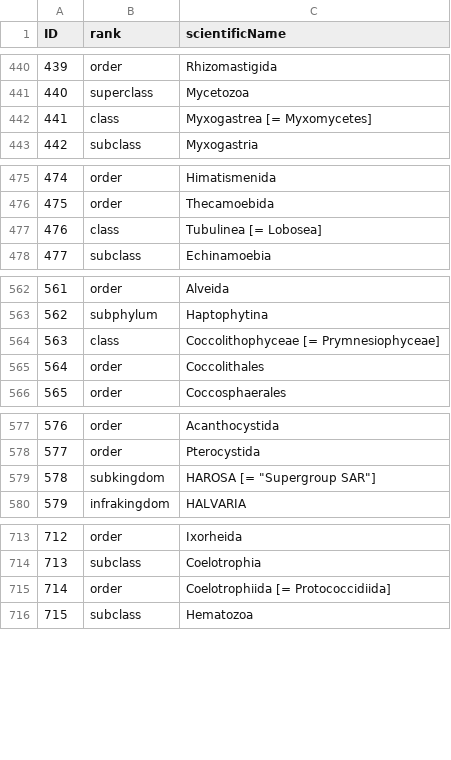
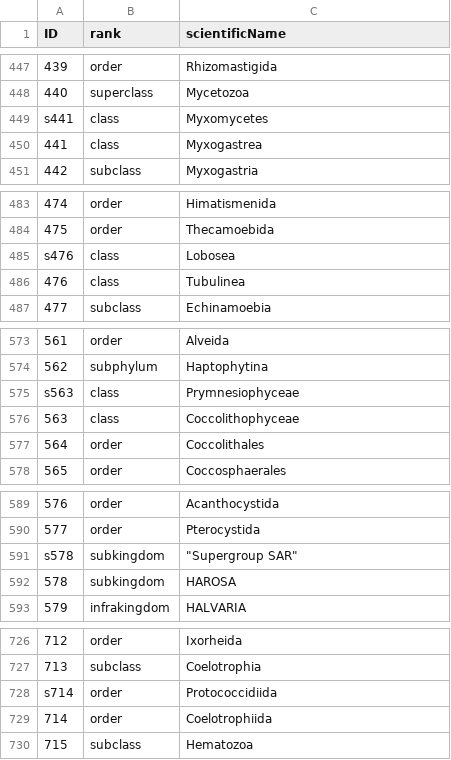
Before and after one commit to CatalogueOfLife/data-col-hierarchy, a CSV file: name.csv, drawn as a sheet; only a part is shown, gaps mark what is left out; addresses are those after the commit; the diff covers the shown part only; the diff names each change by its address in the sheet, - before the commit and + after, or states it on an @@ line.

```diff
--- a/name.csv
+++ b/name.csv
@@ column A (ID) renumbered between rows 3 and 2700 @@
-C449 (scientificName): Myxogastrea [= Myxomycetes]
+C449 (scientificName): Myxomycetes
+row 450: 441 | class | Myxogastrea
+row 485: s476 | class | Lobosea
-C486 (scientificName): Tubulinea [= Lobosea]
+C486 (scientificName): Tubulinea
+row 575: s563 | class | Prymnesiophyceae
-C576 (scientificName): Coccolithophyceae [= Prymnesiophyceae]
+C576 (scientificName): Coccolithophyceae
-C591 (scientificName): HAROSA [= "Supergroup SAR"]
+C591 (scientificName): "Supergroup SAR"
+row 592: 578 | subkingdom | HAROSA
-C728 (scientificName): Coelotrophiida [= Protococcidiida]
+C728 (scientificName): Protococcidiida
+row 729: 714 | order | Coelotrophiida
```
Also changed, not shown: 36 added rows and 36 edited cells elsewhere in this file, 2 other files.
